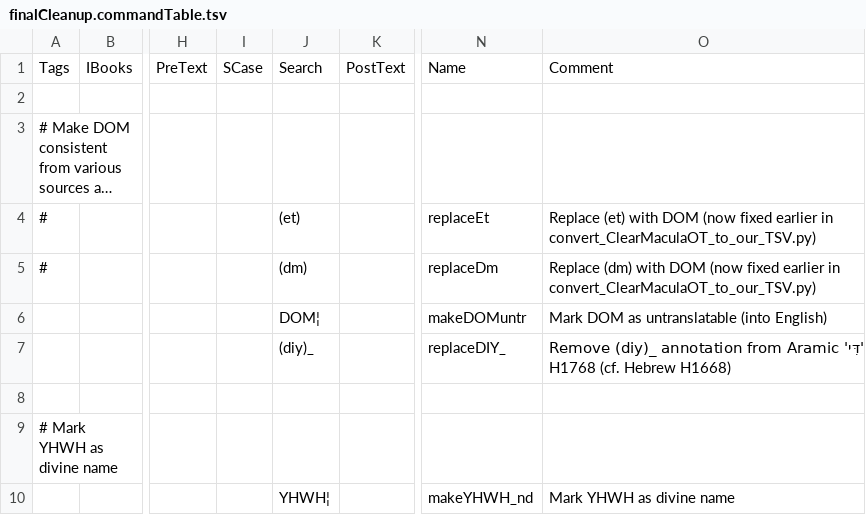
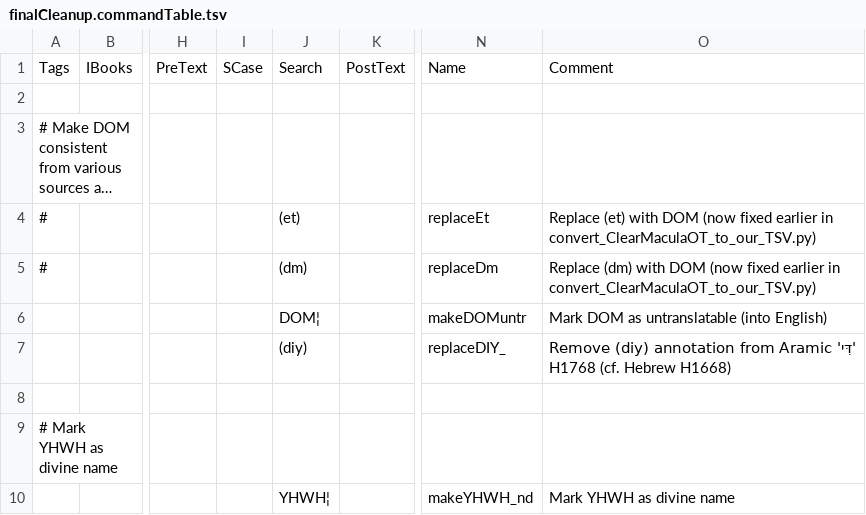
Before and after one commit to Freely-Given-org/OpenEnglishTranslation--OET, a TSV file: scripts/ScriptedOTUpdates/finalCleanup.commandTable.tsv, drawn as a sheet; only a part is shown, gaps mark what is left out; long unchanged cells end in …; the diff names each change by its address in the sheet, - before the commit and + after, or states it on an @@ line.

```diff
--- a/scripts/ScriptedOTUpdates/finalCleanup.commandTable.tsv
+++ b/scripts/ScriptedOTUpdates/finalCleanup.commandTable.tsv
-J7: (diy)_
+J7: (diy)
-O7: Remove (diy)_ annotation from…
+O7: Remove (diy) annotation from…
```
Also changed, not shown: scripts/ScriptedOTUpdates/restoreNames.commandTable.tsv, 18 other files.
